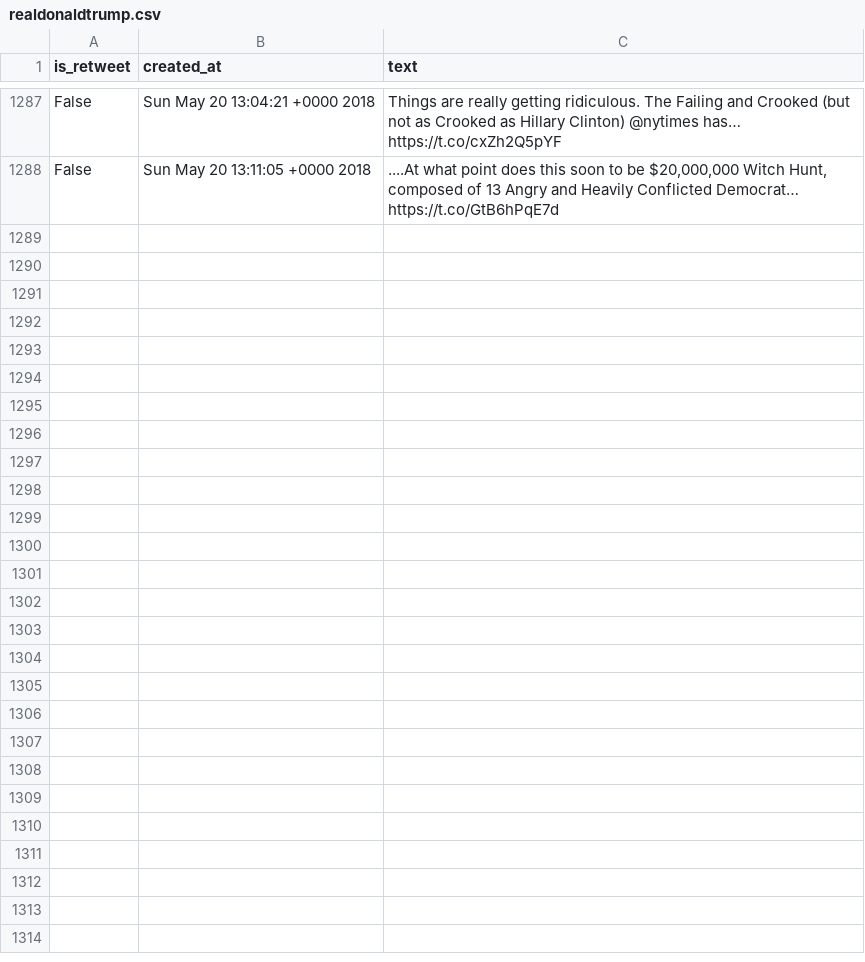
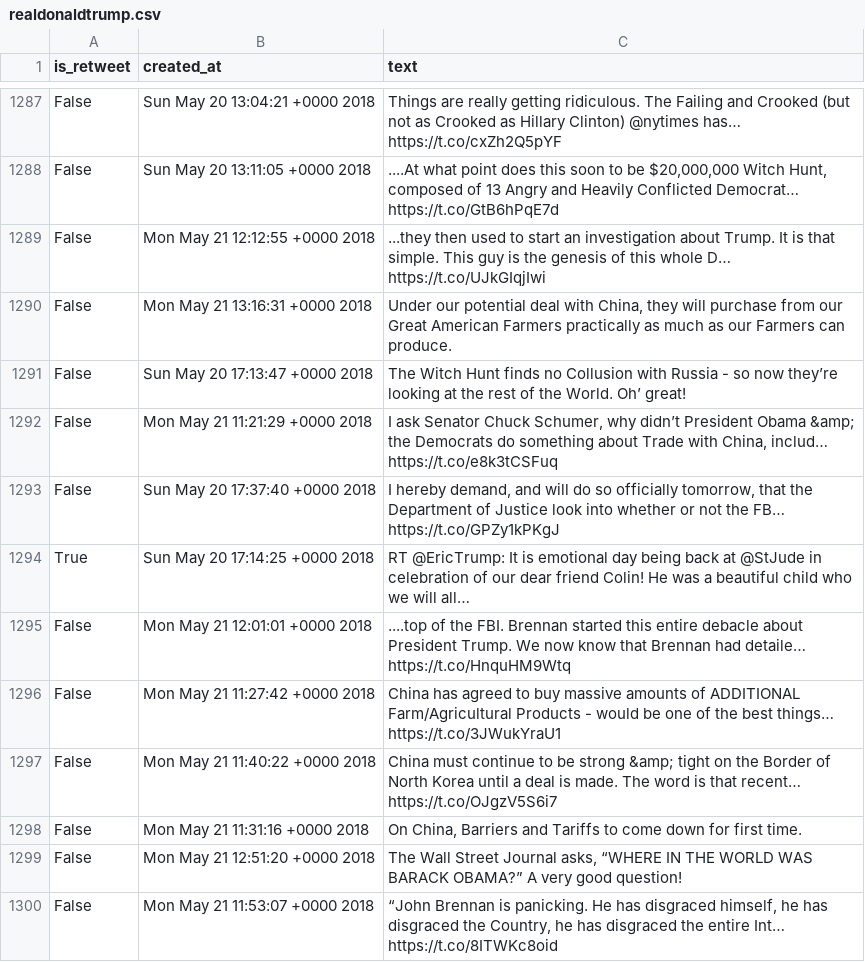
Before and after one commit to cpenalobel/sportsdata, a CSV file: twets/realdonaldtrump.csv, drawn as a sheet; only a part is shown, gaps mark what is left out; the diff names each change by its address in the sheet, - before the commit and + after, or states it on an @@ line.

```diff
--- a/twets/realdonaldtrump.csv
+++ b/twets/realdonaldtrump.csv
+row 1289: False | Mon May 21 12:12:55 +0000 2018 | ...they then used to start an investigation about Trump. It is that simple. This guy is the genesis of this whole D… https://t.co/UJkGIqjIwi
+row 1290: False | Mon May 21 13:16:31 +0000 2018 | Under our potential deal with China, they will purchase from our Great American Farmers practically as much as our Farmers can produce.
+row 1291: False | Sun May 20 17:13:47 +0000 2018 | The Witch Hunt finds no Collusion with Russia - so now they’re looking at the rest of the World. Oh’ great!
+row 1292: False | Mon May 21 11:21:29 +0000 2018 | I ask Senator Chuck Schumer, why didn’t President Obama &amp; the Democrats do something about Trade with China, includ… https://t.co/e8k3tCSFuq
+row 1293: False | Sun May 20 17:37:40 +0000 2018 | I hereby demand, and will do so officially tomorrow, that the Department of Justice look into whether or not the FB… https://t.co/GPZy1kPKgJ
+row 1294: True | Sun May 20 17:14:25 +0000 2018 | RT @EricTrump: It is emotional day being back at @StJude in celebration of our dear friend Colin! He was a beautiful child who we will all…
+row 1295: False | Mon May 21 12:01:01 +0000 2018 | ....top of the FBI. Brennan started this entire debacle about President Trump. We now know that Brennan had detaile… https://t.co/HnquHM9Wtq
+row 1296: False | Mon May 21 11:27:42 +0000 2018 | China has agreed to buy massive amounts of ADDITIONAL Farm/Agricultural Products - would be one of the best things… https://t.co/3JWukYraU1
+row 1297: False | Mon May 21 11:40:22 +0000 2018 | China must continue to be strong &amp; tight on the Border of North Korea until a deal is made. The word is that recent… https://t.co/OJgzV5S6i7
+row 1298: False | Mon May 21 11:31:16 +0000 2018 | On China, Barriers and Tariffs to come down for first time.
+row 1299: False | Mon May 21 12:51:20 +0000 2018 | The Wall Street Journal asks, “WHERE IN THE WORLD WAS BARACK OBAMA?” A very good question!
+row 1300: False | Mon May 21 11:53:07 +0000 2018 | “John Brennan is panicking. He has disgraced himself, he has disgraced the Country, he has disgraced the entire Int… https://t.co/8ITWKc8oid
```
Also changed, not shown: twets/potus.csv, twets/vp.csv, 1 other file.
